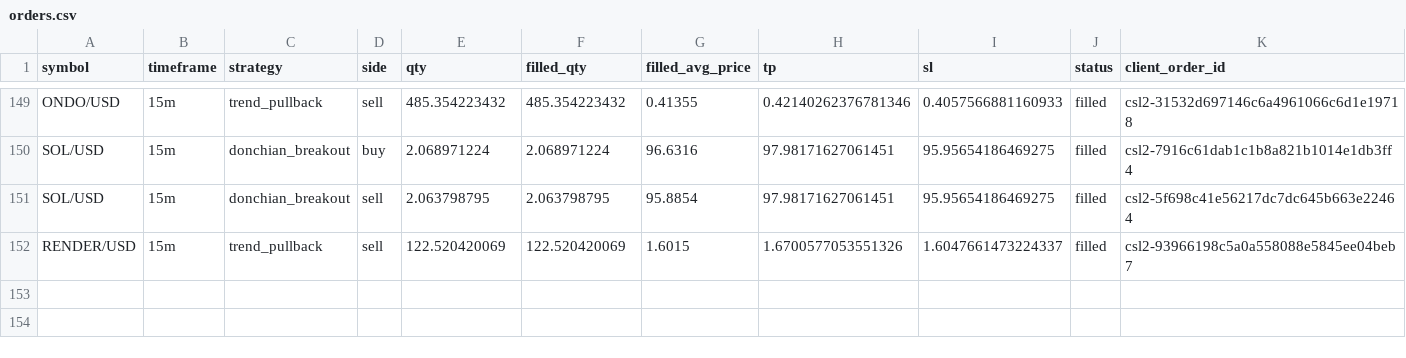
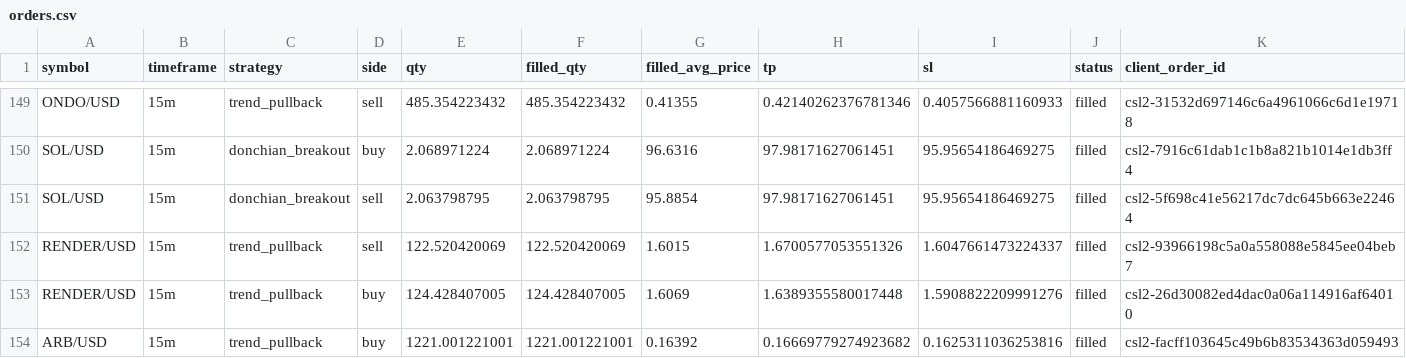
Before and after one commit to Rand0mUs3r-afk/CryptoStrategyLab, a CSV file: orders.csv, drawn as a sheet; only a part is shown, gaps mark what is left out; rows hold the shown columns only; the diff names each change by its address in the sheet, - before the commit and + after, or states it on an @@ line.

```diff
--- a/orders.csv
+++ b/orders.csv
+row 153: RENDER/USD | 15m | trend_pullback | buy | 124.428407005 | 124.428407005 | 1.6069 | 1.6389355580017448 | 1.5908822209991276 | filled | csl2-26d30082ed4dac0a06a114916af64010
+row 154: ARB/USD | 15m | trend_pullback | buy | 1221.001221001 | 1221.001221001 | 0.16392 | 0.16669779274923682 | 0.1625311036253816 | filled | csl2-facff103645c49b6b83534363d059493
```
Also changed, not shown: open_positions.csv, reconciliation.csv, 9 other files.
